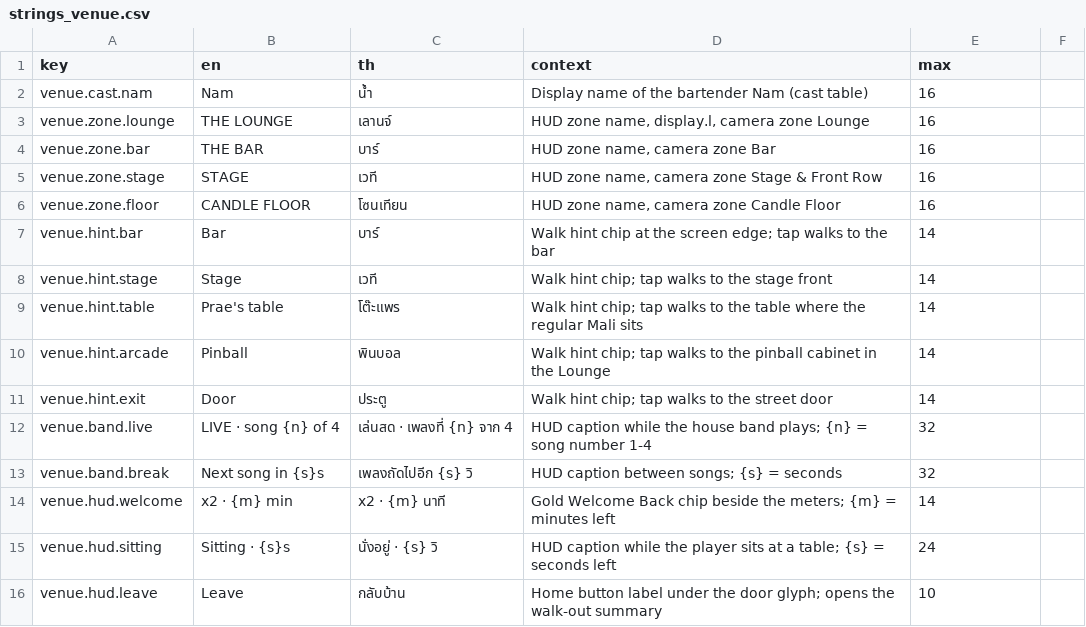
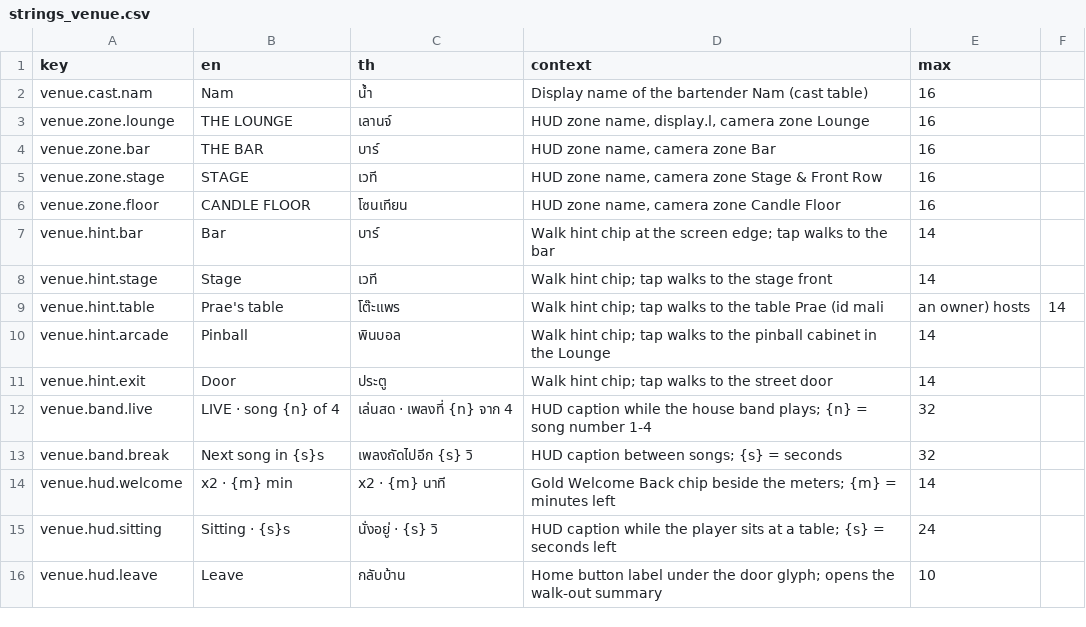
Before and after one commit to Talos91/bc-tamagotchi, a CSV file: game/i18n/strings_venue.csv, drawn as a sheet; only a part is shown.

```diff
--- a/game/i18n/strings_venue.csv
+++ b/game/i18n/strings_venue.csv
@@ -8,3 +8,3 @@ venue.hint.bar,Bar,บาร์,Walk hint chip at the screen edge; tap walks to
 venue.hint.stage,Stage,เวที,Walk hint chip; tap walks to the stage front,14
-venue.hint.table,Prae's table,โต๊ะแพร,Walk hint chip; tap walks to the table where the regular Mali sits,14
+venue.hint.table,Prae's table,โต๊ะแพร,Walk hint chip; tap walks to the table Prae (id mali, an owner) hosts,14
 venue.hint.arcade,Pinball,พินบอล,Walk hint chip; tap walks to the pinball cabinet in the Lounge,14
```
Also changed, not shown: game/i18n/strings.csv, 36 other files.
